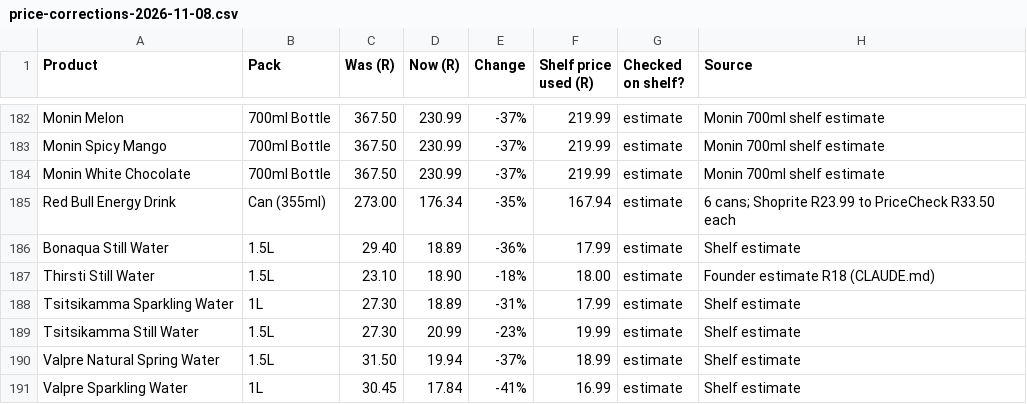
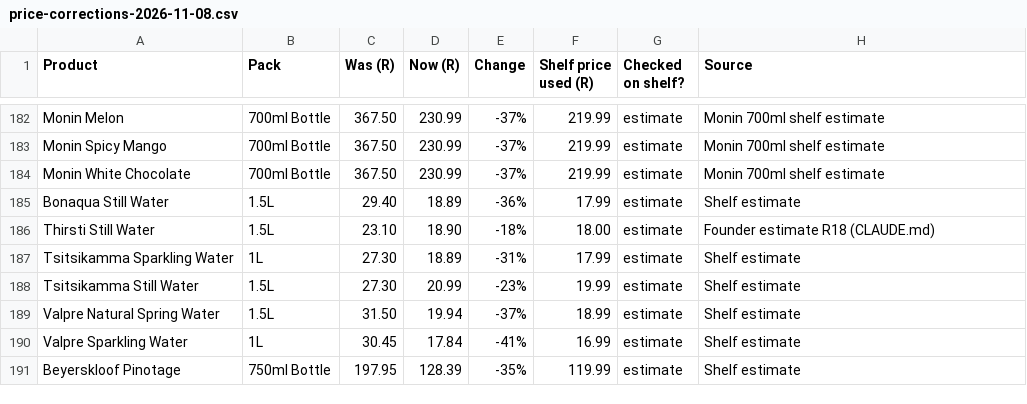
Before and after one commit to icamagulakwantu/EkoyinAlcDelivery, a CSV file: prisma/data/price-corrections-2026-11-08.csv, drawn as a sheet; only a part is shown, gaps mark what is left out; the shorter side is filled out with more unchanged rows; the diff names each change by its address in the sheet, - before the commit and + after, or states it on an @@ line.

```diff
--- a/prisma/data/price-corrections-2026-11-08.csv
+++ b/prisma/data/price-corrections-2026-11-08.csv
-row 185: Red Bull Energy Drink | Can (355ml) | 273.00 | 176.34 | -35% | 167.94 | estimate | 6 cans; Shoprite R23.99 to PriceCheck R33.50 each
```
Also changed, not shown: prisma/data/skus.csv, 12 other files.
